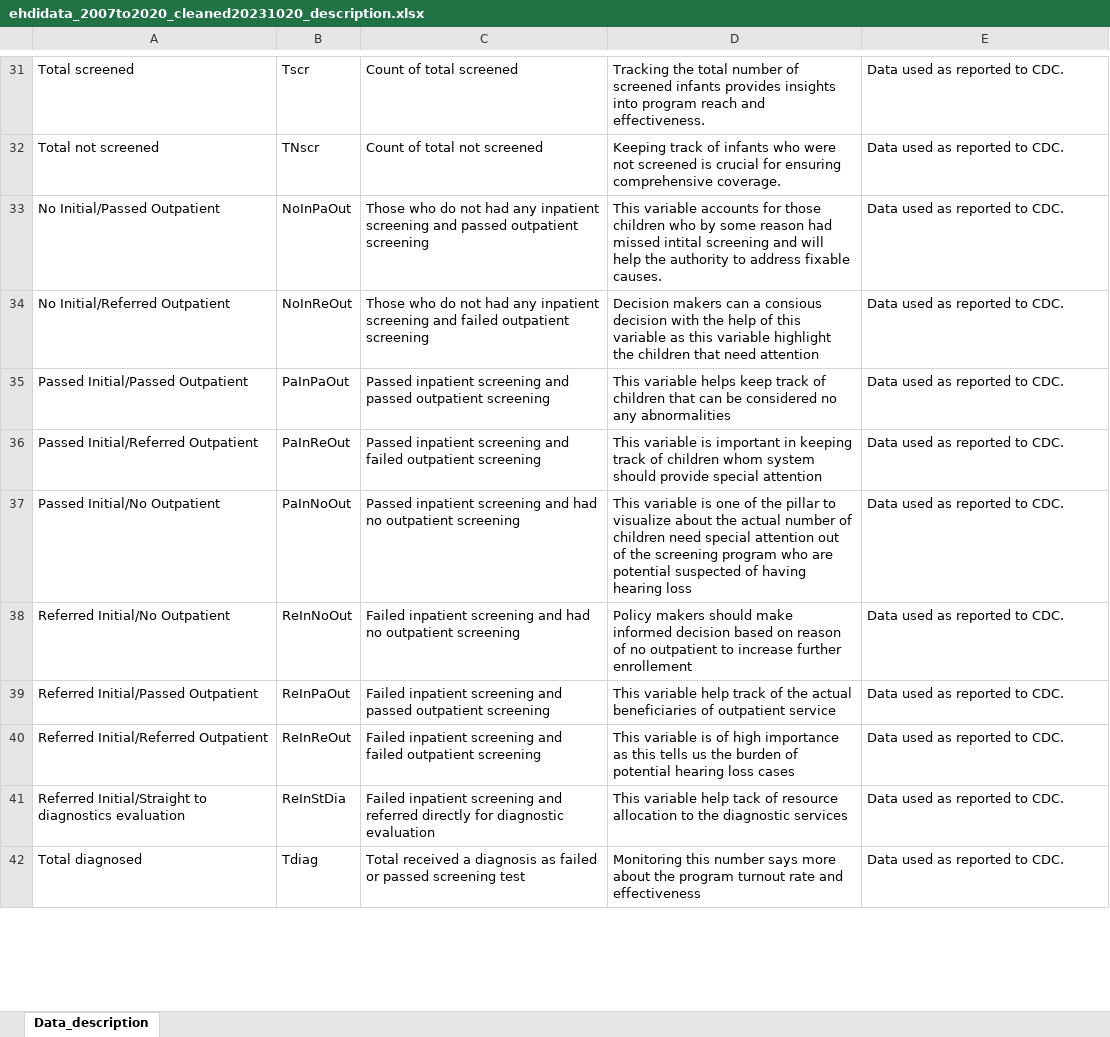
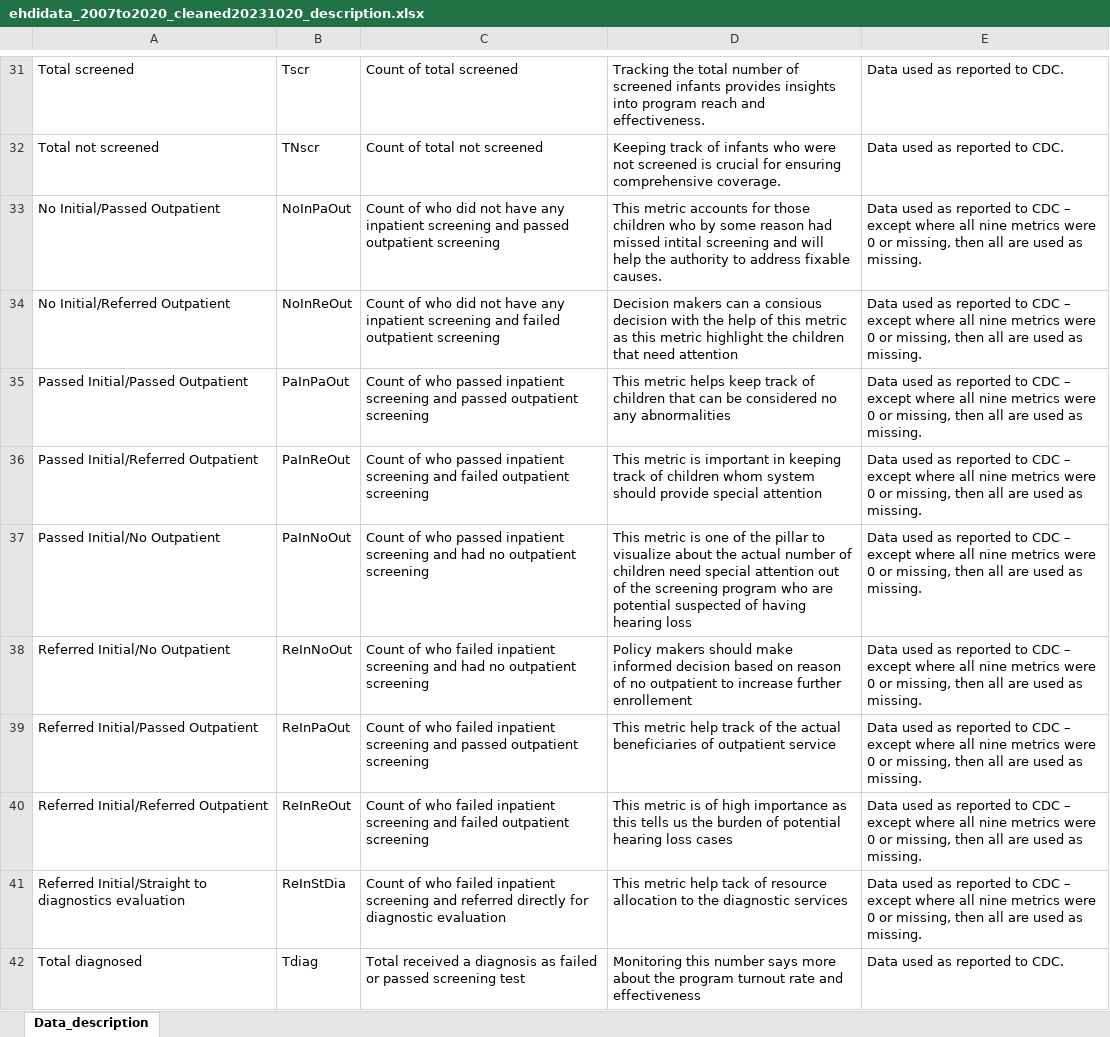
Before and after one commit to vchai09/vchai09.github.io, an Excel workbook: ehdidata_2007to2020_cleaned20231020_description.xlsx, sheet Data_description, drawn as a sheet; only a part is shown, gaps mark what is left out; values as stored, in another font and other column widths than the file's, no borders; table styles not drawn; the diff covers the shown part only; the diff names each change by its address in the sheet, - before the commit and + after, or states it on an @@ line.

```diff
--- a/ehdidata_2007to2020_cleaned20231020_description.xlsx (sheet Data_description)
+++ b/ehdidata_2007to2020_cleaned20231020_description.xlsx (sheet Data_description)
-C33: Those who do not had any inpatient…
+C33: Count of who did not have any inpatient…
-D33: This variable accounts for…
+D33: This metric accounts for…
-E33:E41: …reported to CDC.
+E33:E41: …reported to CDC – except where all nine metrics were 0 or missing, then all are used as missing.
-C34: Those who do not had any inpatient…
+C34: Count of who did not have any inpatient…
-D34: …of this variable as this variable highlight the…
+D34: …of this metric as this metric highlight the…
-C35: Passed inpatient screening…
+C35: Count of who passed inpatient screening…
-D35: This variable helps keep…
+D35: This metric helps keep…
-C36: Passed inpatient screening…
+C36: Count of who passed inpatient screening…
-D36: This variable is important…
+D36: This metric is important…
-C37: Passed inpatient screening…
+C37: Count of who passed inpatient screening…
-D37: This variable is one…
+D37: This metric is one…
-C38: Failed inpatient screening…
+C38: Count of who failed inpatient screening…
-C39: Failed inpatient screening…
+C39: Count of who failed inpatient screening…
-D39: This variable help track…
+D39: This metric help track…
-C40: Failed inpatient screening…
+C40: Count of who failed inpatient screening…
-D40: This variable is of…
+D40: This metric is of…
-C41: Failed inpatient screening…
+C41: Count of who failed inpatient screening…
-D41: This variable help tack…
+D41: This metric help tack…
```
Also changed, not shown: 39 edited cells elsewhere in this sheet, 2 other files.
